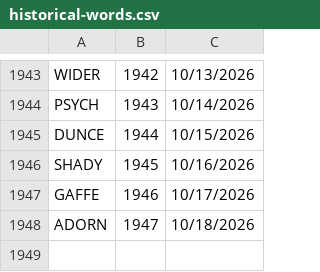
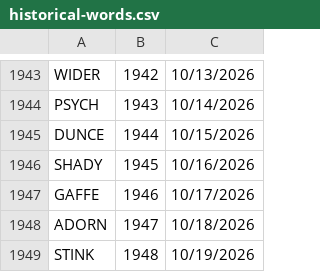
Before and after one commit to 8080Games/WordleMatch, a CSV file: wwwroot/historical-words.csv, drawn as a sheet; only a part is shown, gaps mark what is left out.

```diff
--- a/wwwroot/historical-words.csv
+++ b/wwwroot/historical-words.csv
@@ -1948 +1948,2 @@ GAFFE,1946,10/17/2026
 ADORN,1947,10/18/2026
+STINK,1948,10/19/2026
```
Also changed, not shown: wwwroot/historical_hints.csv, wwwroot/used-words.csv, 1 other file.
